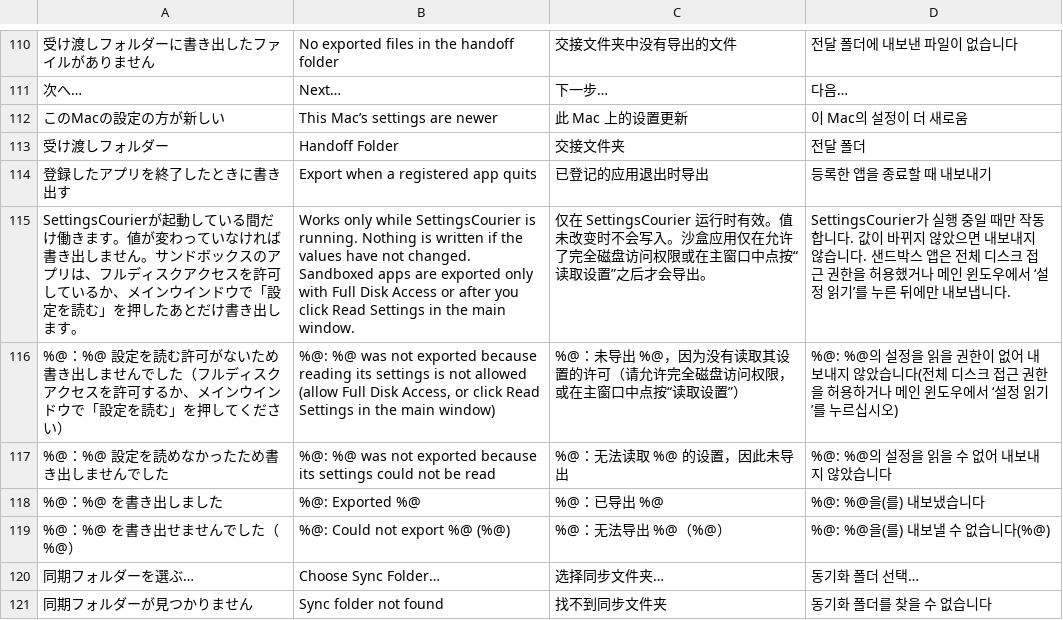
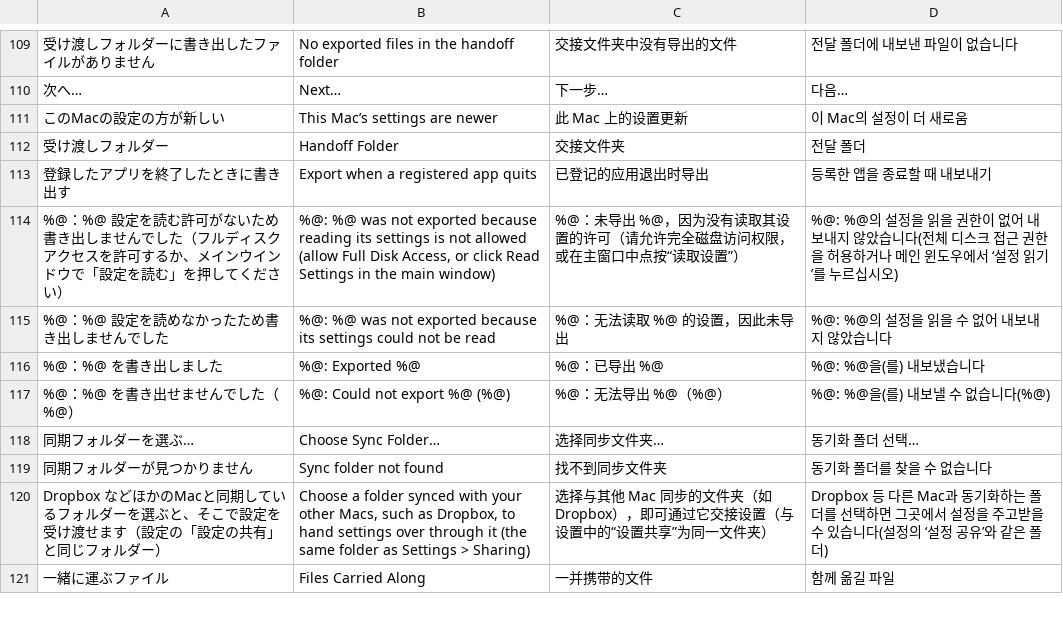
Before and after one commit to swwwitch/macos-apps, a TSV file: SettingsCourier/Tools/translations.tsv, drawn as a sheet; only a part is shown, gaps mark what is left out; the shorter side is filled out with more unchanged rows; removed rows and columns are numbered as before the commit, all else as after; the diff covers the shown part only; the diff names each change by its address in the sheet, - before the commit and + after, or states it on an @@ line.

```diff
--- a/SettingsCourier/Tools/translations.tsv
+++ b/SettingsCourier/Tools/translations.tsv
-row 115: SettingsCourierが起動している間だけ働きます。値が変わっていなければ書き出しません。サンドボックスのアプリは、フルディスクアクセスを許可しているか、メインウインドウで「設定を読む」を押したあとだけ書き出します。 | Works only while SettingsCourier is running. Nothing is written if the values have not changed. Sandboxed apps are exported only with Full Disk Access or after you click Read Settings in the main window. | 仅在 SettingsCourier 运行时有效。值未改变时不会写入。沙盒应用仅在允许了完全磁盘访问权限或在主窗口中点按“读取设置”之后才会导出。 | SettingsCourier가 실행 중일 때만 작동합니다. 값이 바뀌지 않았으면 내보내지 않습니다. 샌드박스 앱은 전체 디스크 접근 권한을 허용했거나 메인 윈도우에서 ‘설정 읽기’를 누른 뒤에만 내보냅니다.
```
Also changed, not shown: 17 added rows and 4 removed rows elsewhere in this file, 16 other files.
